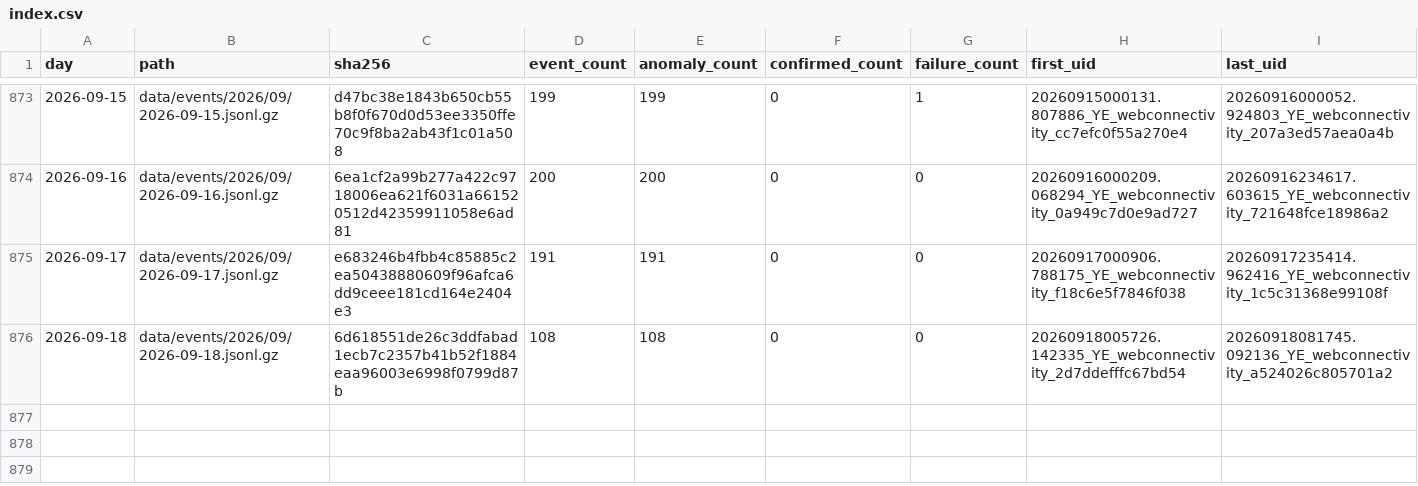
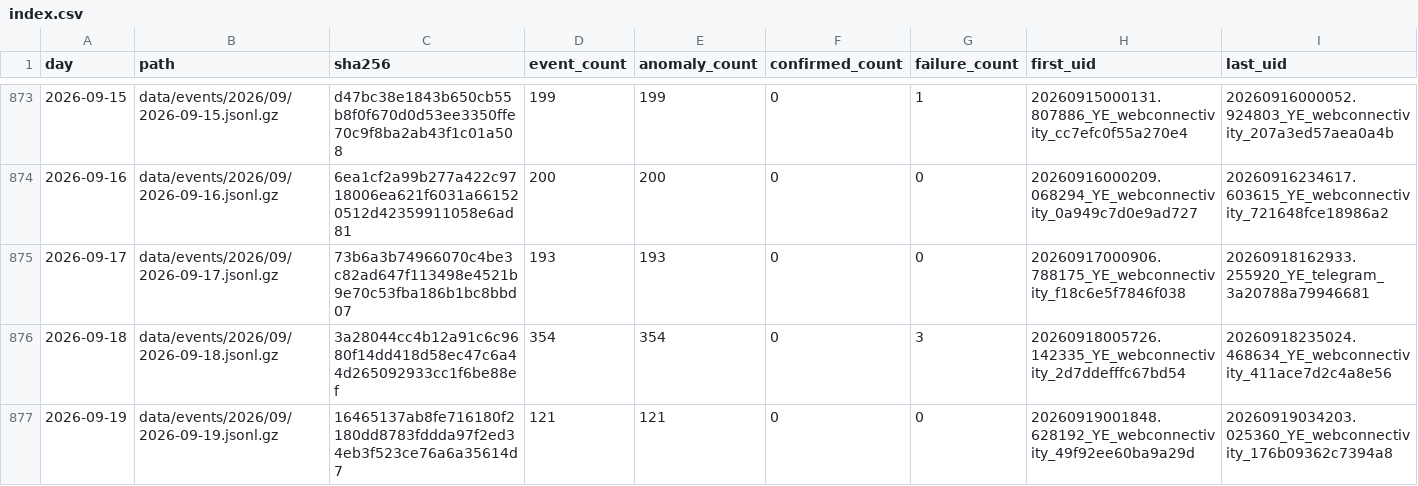
Before and after one commit to FreeTheDotYE/ye-censorship-evidence, a CSV file: data/events/index.csv, drawn as a sheet; only a part is shown, gaps mark what is left out.

```diff
--- a/data/events/index.csv
+++ b/data/events/index.csv
@@ -874,3 +874,4 @@ day,path,sha256,event_count,anomaly_count,confirmed_count,failure_count,first_ui
 2026-09-16,data/events/2026/09/2026-09-16.jsonl.gz,6ea1cf2a99b277a422c9718006ea621f6031a661520512d42359911058e6ad81,200,200,0,0,20260916000209.068294_YE_webconnectivity_0a949c7d0e9ad727,20260916234617.603615_YE_webconnectivity_721648fce18986a2
-2026-09-17,data/events/2026/09/2026-09-17.jsonl.gz,e683246b4fbb4c85885c2ea50438880609f96afca6dd9ceee181cd164e2404e3,191,191,0,0,20260917000906.788175_YE_webconnectivity_f18c6e5f7846f038,20260917235414.962416_YE_webconnectivity_1c5c31368e99108f
-2026-09-18,data/events/2026/09/2026-09-18.jsonl.gz,6d618551de26c3ddfabad1ecb7c2357b41b52f1884eaa96003e6998f0799d87b,108,108,0,0,20260918005726.142335_YE_webconnectivity_2d7ddefffc67bd54,20260918081745.092136_YE_webconnectivity_a524026c805701a2
+2026-09-17,data/events/2026/09/2026-09-17.jsonl.gz,73b6a3b74966070c4be3c82ad647f113498e4521b9e70c53fba186b1bc8bbd07,193,193,0,0,20260917000906.788175_YE_webconnectivity_f18c6e5f7846f038,20260918162933.255920_YE_telegram_3a20788a79946681
+2026-09-18,data/events/2026/09/2026-09-18.jsonl.gz,3a28044cc4b12a91c6c9680f14dd418d58ec47c6a44d265092933cc1f6be88ef,354,354,0,3,20260918005726.142335_YE_webconnectivity_2d7ddefffc67bd54,20260918235024.468634_YE_webconnectivity_411ace7d2c4a8e56
+2026-09-19,data/events/2026/09/2026-09-19.jsonl.gz,16465137ab8fe716180f2180dd8783fddda97f2ed34eb3f523ce76a6a35614d7,121,121,0,0,20260919001848.628192_YE_webconnectivity_49f92ee60ba9a29d,20260919034203.025360_YE_webconnectivity_176b09362c7394a8
```
Also changed, not shown: data/aggregates/daily_by_network.csv, data/aggregates/daily_by_test.csv, 5 other files.
